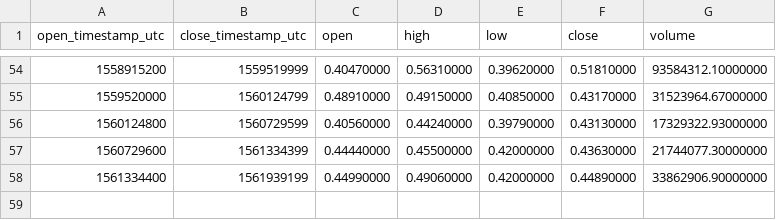
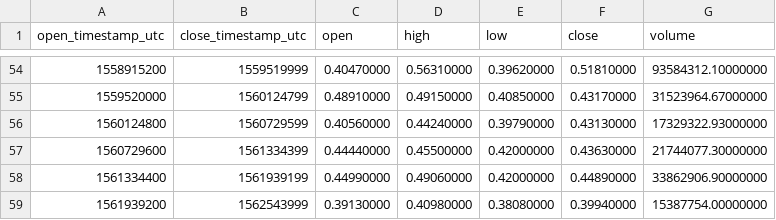
Before and after one commit to cryptobigbro/binance-IOTAUSDT, a CSV file: binance-IOTAUSDT-1w.csv, drawn as a sheet; only a part is shown, gaps mark what is left out; the diff names each change by its address in the sheet, - before the commit and + after, or states it on an @@ line.

```diff
--- a/binance-IOTAUSDT-1w.csv
+++ b/binance-IOTAUSDT-1w.csv
+row 59: 1561939200 | 1562543999 | 0.39130000 | 0.40980000 | 0.38080000 | 0.39940000 | 15387754.00000000
```
Also changed, not shown: binance-IOTAUSDT-1d.csv, binance-IOTAUSDT-1h.csv.
